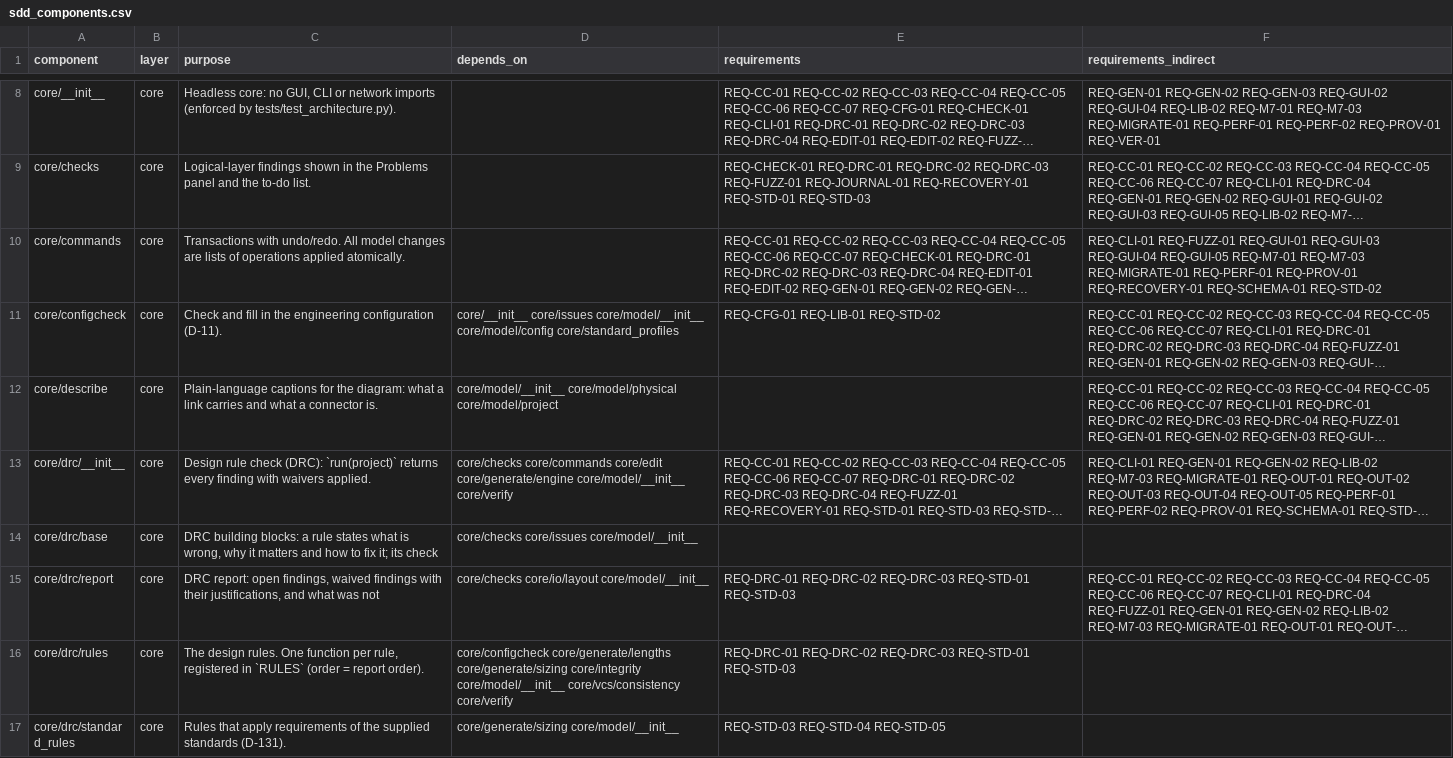
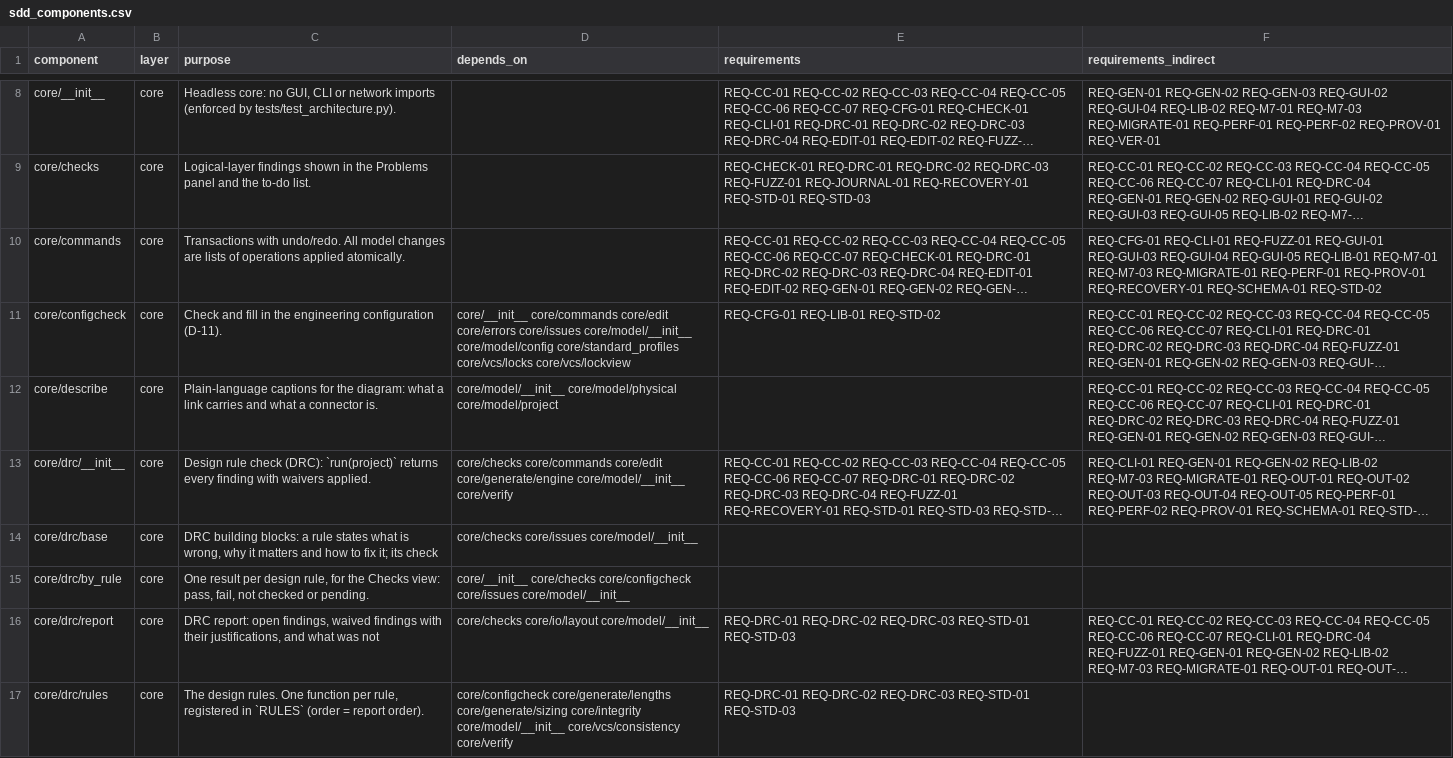
Before and after one commit to 0h3xn4/WireViz-HarnessDesignStudio, a CSV file: harness/compliance/sdd_components.csv, drawn as a sheet; only a part is shown, gaps mark what is left out; the shorter side is filled out with more unchanged rows; long unchanged cells end in …; the diff covers the shown part only; the diff names each change by its address in the sheet, - before the commit and + after, or states it on an @@ line.

```diff
--- a/harness/compliance/sdd_components.csv
+++ b/harness/compliance/sdd_components.csv
-F10 (requirements_indirect): REQ-CLI-01 REQ-FUZZ-01 REQ-GUI-01 REQ-GUI-03 REQ-GUI-04 REQ-GUI-05 REQ-M7-01 REQ-M7-03…
+F10 (requirements_indirect): REQ-CFG-01 REQ-CLI-01 REQ-FUZZ-01 REQ-GUI-01 REQ-GUI-03 REQ-GUI-04 REQ-GUI-05 REQ-LIB-01 REQ-M7-01 REQ-M7-03…
-D11 (depends_on): core/__init__ core/issues core/model/__init__ core/model/config core/standard_profiles
+D11 (depends_on): core/__init__ core/commands core/edit core/errors core/issues core/model/__init__ core/model/config core/standard_profiles core/vcs/locks core/vcs/lockview
+row 15: core/drc/by_rule | core | One result per design rule, for the Checks view: pass, fail, not checked or pending. | core/__init__ core/checks core/configcheck core/issues core/model/__init__
```
Also changed, not shown: 2 added rows and 3 edited cells elsewhere in this file, 1 other file.
